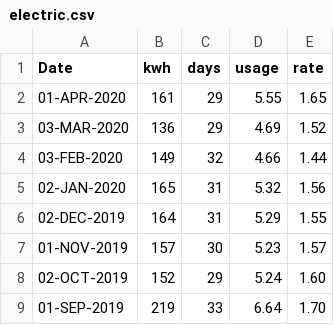
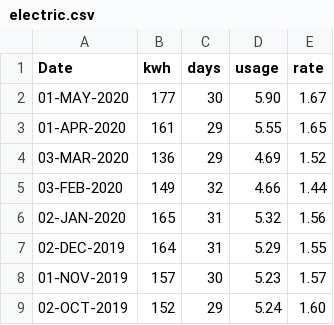
Before and after one commit to codetojoy/self, a CSV file: personal/electric.csv, drawn as a sheet; only a part is shown; the shorter side is filled out with more unchanged rows.

Commit message:
electric for APR 2020

```diff
--- a/personal/electric.csv
+++ b/personal/electric.csv
@@ -1,2 +1,3 @@
 Date,kwh,days,usage,rate
+01-MAY-2020,177,30,5.90,1.67
 01-APR-2020,161,29,5.55,1.65
```
Also changed, not shown: 1 other file.
